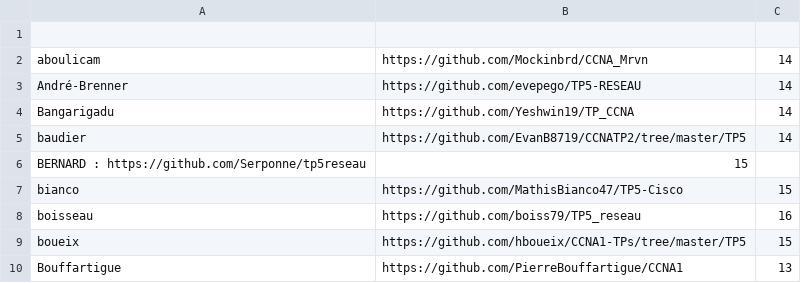
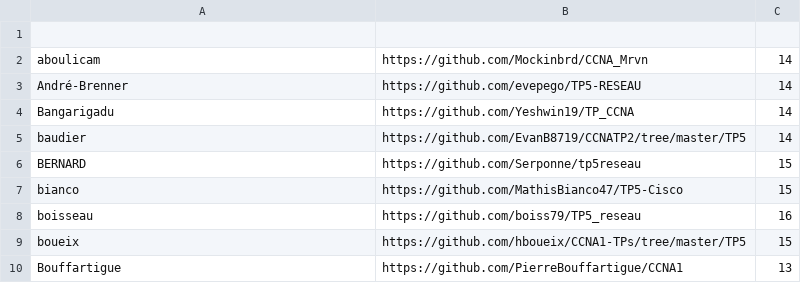
Before and after one commit to StevenDias33/B1-Reseau-2018, a CSV file: tp/5/repo_links.csv, drawn as a sheet; only a part is shown; removed rows and columns are numbered as before the commit, all else as after; the diff names each change by its address in the sheet, - before the commit and + after, or states it on an @@ line.

Commit message:
fix csv formatting

```diff
--- a/tp/5/repo_links.csv
+++ b/tp/5/repo_links.csv
-row 6: BERNARD : https://github.com/Serponne/tp5reseau | 15
+row 6: BERNARD | https://github.com/Serponne/tp5reseau | 15
```
